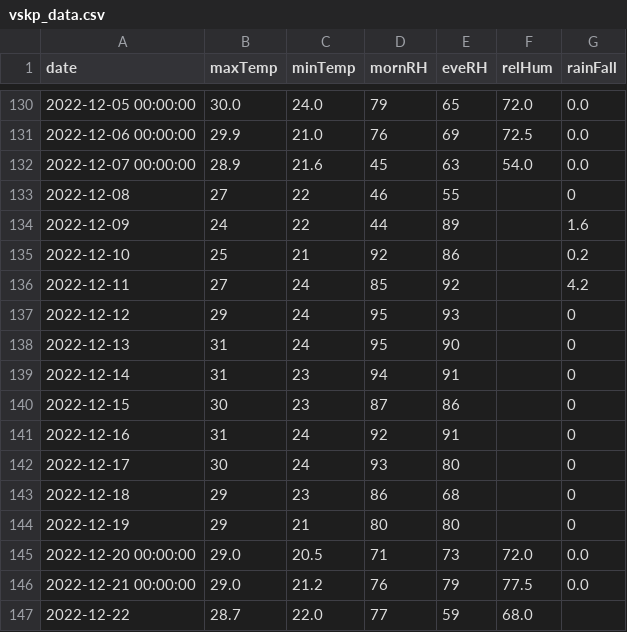
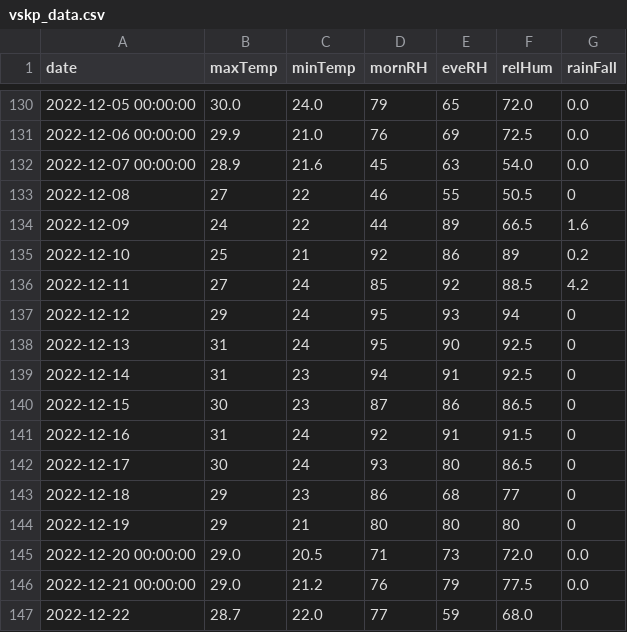
Before and after one commit to kaustuvchatterjee/vskp, a CSV file: vskp_data.csv, drawn as a sheet; only a part is shown, gaps mark what is left out.

Commit message:
Update vskp_data.csv

```diff
--- a/vskp_data.csv
+++ b/vskp_data.csv
@@ -132,14 +132,14 @@ date,maxTemp,minTemp,mornRH,eveRH,relHum,rainFall
 2022-12-07 00:00:00,28.9,21.6,45,63,54.0,0.0
-2022-12-08,27,22,46,55,,0
-2022-12-09,24,22,44,89,,1.6
-2022-12-10,25,21,92,86,,0.2
-2022-12-11,27,24,85,92,,4.2
-2022-12-12,29,24,95,93,,0
-2022-12-13,31,24,95,90,,0
-2022-12-14,31,23,94,91,,0
-2022-12-15,30,23,87,86,,0
-2022-12-16,31,24,92,91,,0
-2022-12-17,30,24,93,80,,0
-2022-12-18,29,23,86,68,,0
-2022-12-19,29,21,80,80,,0
+2022-12-08,27,22,46,55,50.5,0
+2022-12-09,24,22,44,89,66.5,1.6
+2022-12-10,25,21,92,86,89,0.2
+2022-12-11,27,24,85,92,88.5,4.2
+2022-12-12,29,24,95,93,94,0
+2022-12-13,31,24,95,90,92.5,0
+2022-12-14,31,23,94,91,92.5,0
+2022-12-15,30,23,87,86,86.5,0
+2022-12-16,31,24,92,91,91.5,0
+2022-12-17,30,24,93,80,86.5,0
+2022-12-18,29,23,86,68,77,0
+2022-12-19,29,21,80,80,80,0
 2022-12-20 00:00:00,29.0,20.5,71,73,72.0,0.0
```
